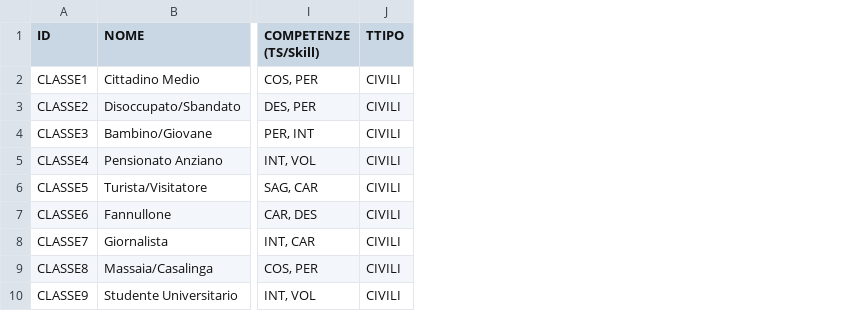
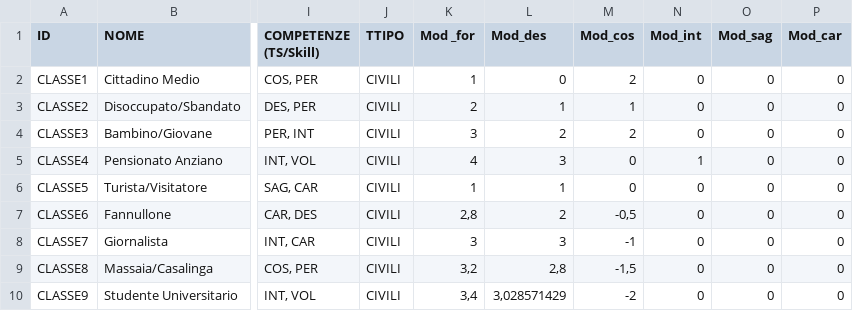
Before and after one commit to MTMEXX/lego-rpg-manager, a CSV file: db/classi.csv, drawn as a sheet; only a part is shown, gaps mark what is left out; the diff names each change by its address in the sheet, - before the commit and + after, or states it on an @@ line.

```diff
--- a/db/classi.csv
+++ b/db/classi.csv
+column K (Mod _for), rows 2-10: 1 | 2 | 3 | 4 | 1 | 2,8 | 3 | 3,2 | 3,4
+column L (Mod_des), rows 2-10: 0 | 1 | 2 | 3 | 1 | 2 | 3 | 2,8 | 3,028571429
+column M (Mod_cos), rows 2-10: 2 | 1 | 2 | 0 | 0 | -0,5 | -1 | -1,5 | -2
+column N (Mod_int), rows 2-10: 0 | 0 | 0 | 1 | 0 | 0 | 0 | 0 | 0
+column O (Mod_sag), rows 2-10: all 0
+column P (Mod_car), rows 2-10: all 0
```
Also changed, not shown: db/multiversi-pg.csv, db/speci.csv, 1 other file.
